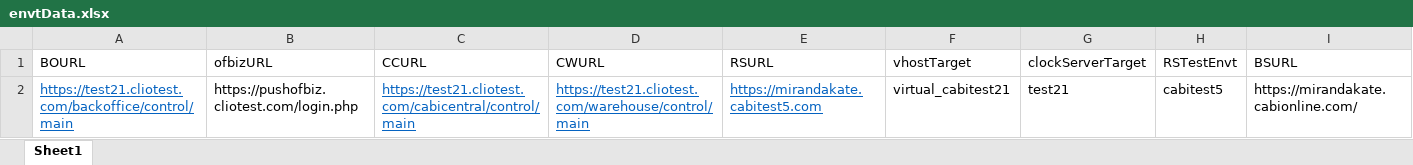
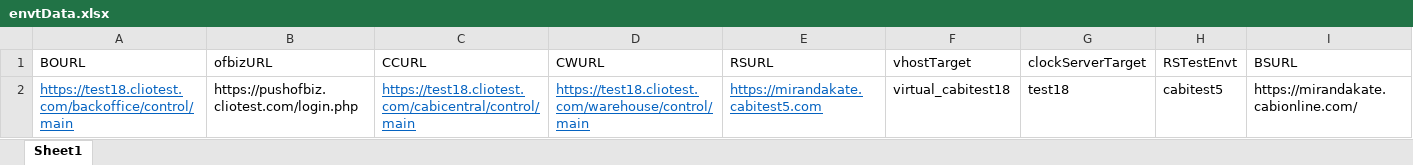
Before and after one commit to vishallamba25/cabi, an Excel workbook: KatalonProjects/envtData.xlsx, sheet Sheet1, drawn as a sheet; values as stored, in another font and other column widths than the file's, no borders; the diff names each change by its address in the sheet, - before the commit and + after, or states it on an @@ line.

```diff
--- a/KatalonProjects/envtData.xlsx (sheet Sheet1)
+++ b/KatalonProjects/envtData.xlsx (sheet Sheet1)
-A2 (BOURL): https://test21.cliotest.com/backoffice/control/main
+A2 (BOURL): https://test18.cliotest.com/backoffice/control/main
-C2 (CCURL): https://test21.cliotest.com/cabicentral/control/main
+C2 (CCURL): https://test18.cliotest.com/cabicentral/control/main
-D2 (CWURL): https://test21.cliotest.com/warehouse/control/main
+D2 (CWURL): https://test18.cliotest.com/warehouse/control/main
-F2 (vhostTarget): virtual_cabitest21
+F2 (vhostTarget): virtual_cabitest18
-G2 (clockServerTarget): test21
+G2 (clockServerTarget): test18
```
Also changed, not shown: 31 other files.
